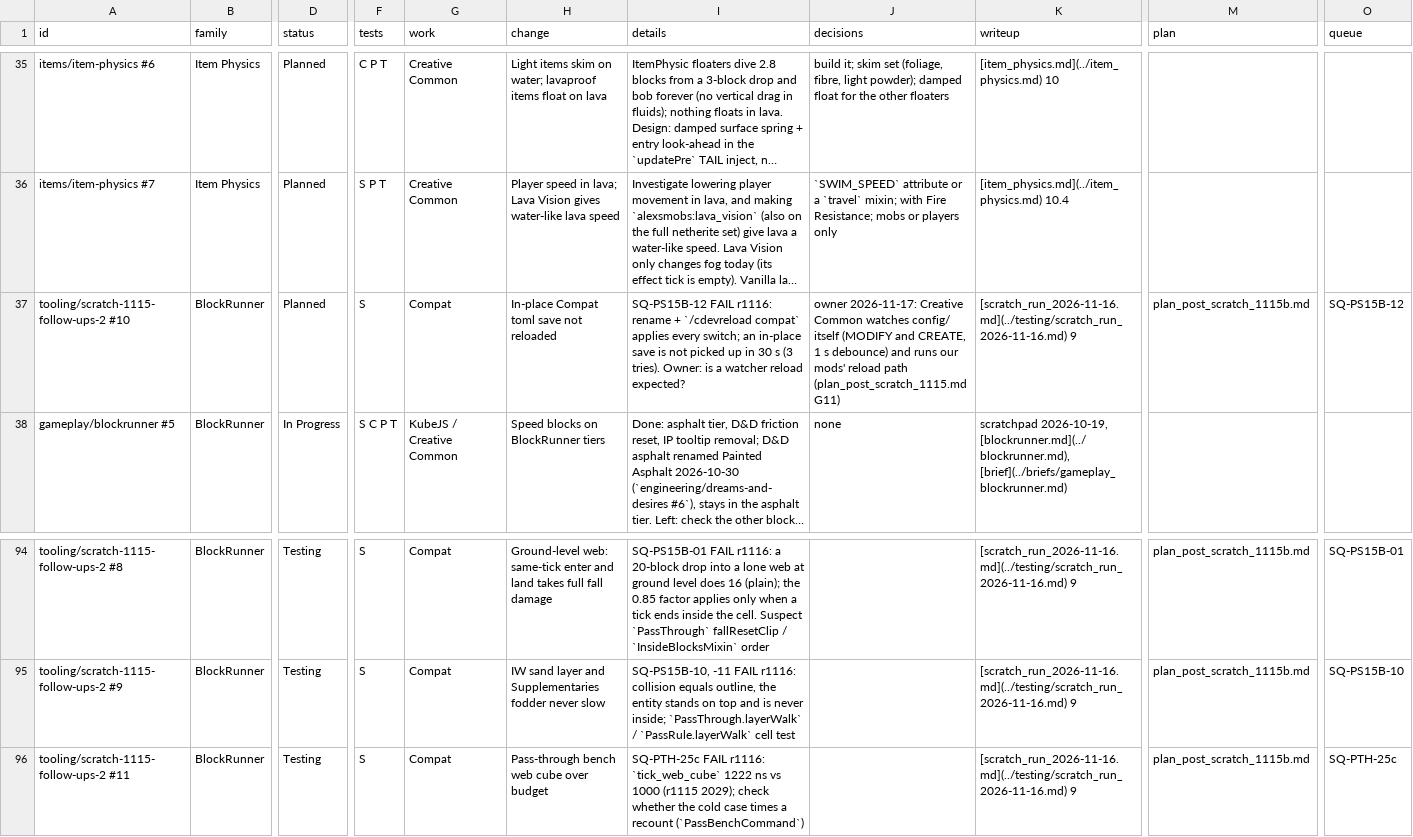
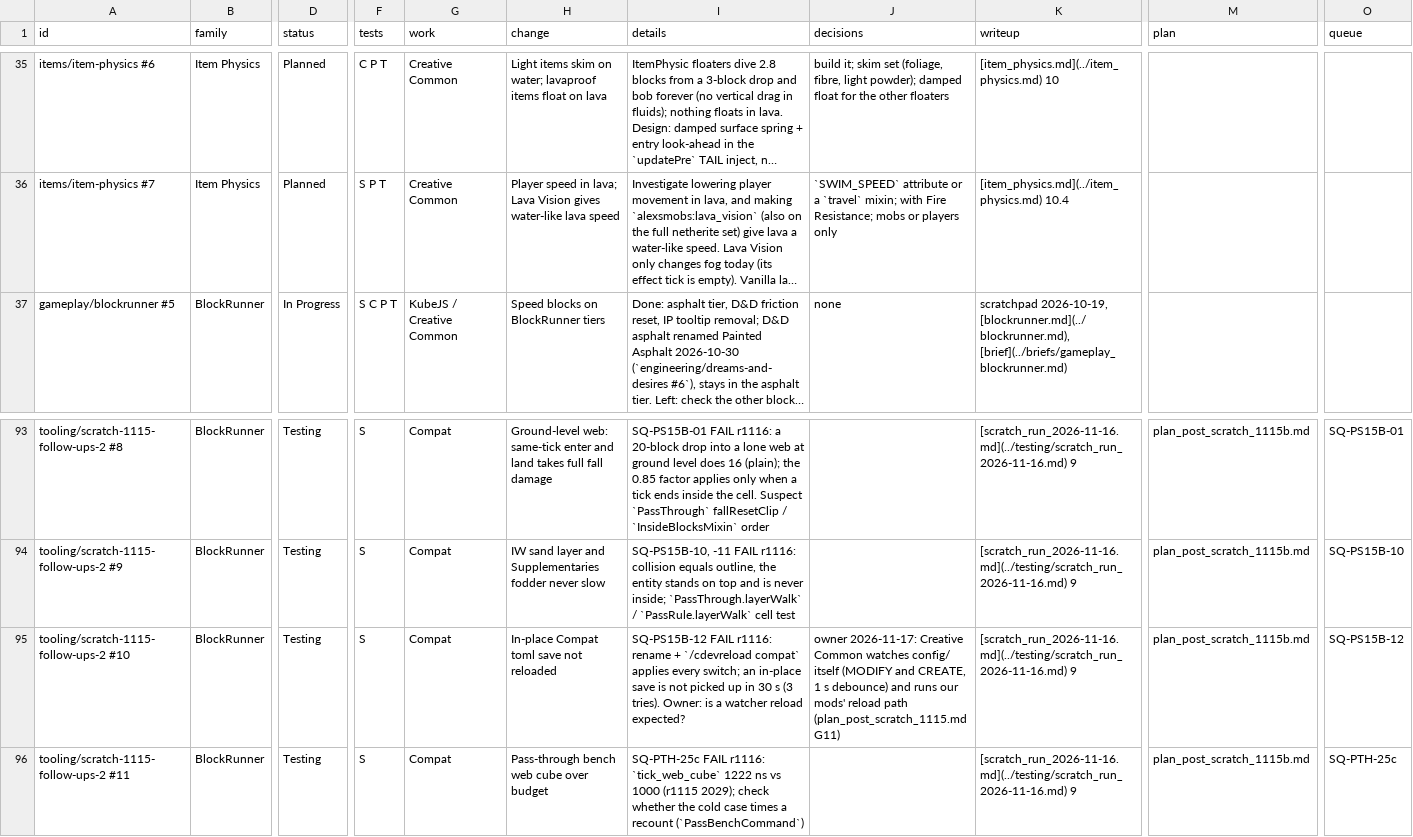
Before and after one commit to SaintAlfonzo/CreativeEngineering, a CSV file: feature_writeup/todo/rows/mechanics.csv, drawn as a sheet; only a part is shown, gaps mark what is left out; long unchanged cells end in …; removed rows and columns are numbered as before the commit, all else as after; rows hold the shown columns only; the diff names each change by its address in the sheet, - before the commit and + after, or states it on an @@ line.

```diff
--- a/feature_writeup/todo/rows/mechanics.csv
+++ b/feature_writeup/todo/rows/mechanics.csv
-row 37: tooling/scratch-1115-follow-ups-2 #10 | BlockRunner | Planned | S | Compat | In-place Compat toml save not reloaded | SQ-PS15B-12 FAIL r1116: rename + `/cdevreload compat` applies every switch; an in-place save is not picked up in 30 s (3 tries). Owner: is a watcher reload expected? | owner 2026-11-17: Creative Common watches config/ itself (MODIFY and CREATE, 1 s debounce) and runs our mods' reload path (plan_post_scratch_1115.md G11) | [scratch_run_2026-11-16.md](../testing/scratch_run_2026-11-16.md) 9 | plan_post_scratch_1115b.md | SQ-PS15B-12
+row 95: tooling/scratch-1115-follow-ups-2 #10 | BlockRunner | Testing | S | Compat | In-place Compat toml save not reloaded | SQ-PS15B-12 FAIL r1116: rename + `/cdevreload compat` applies every switch; an in-place save is not picked up in 30 s (3 tries). Owner: is a watcher reload expected? | owner 2026-11-17: Creative Common watches config/ itself (MODIFY and CREATE, 1 s debounce) and runs our mods' reload path (plan_post_scratch_1115.md G11) | [scratch_run_2026-11-16.md](../testing/scratch_run_2026-11-16.md) 9 | plan_post_scratch_1115b.md | SQ-PS15B-12
```
